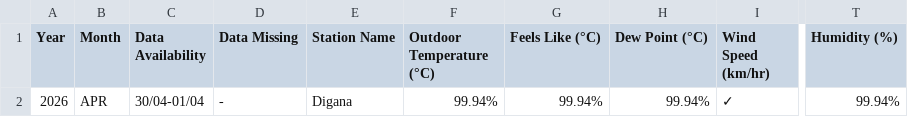
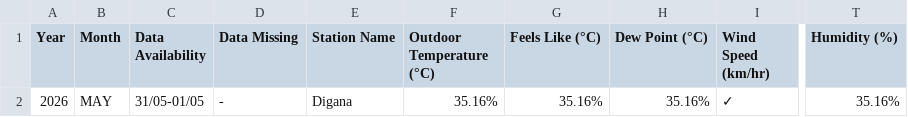
Before and after one commit to Metdata04/metadata_model, a CSV file: metadata_reports/Digana_Metadata_Report.csv, drawn as a sheet; only a part is shown, gaps mark what is left out; the diff names each change by its address in the sheet, - before the commit and + after, or states it on an @@ line.

Commit message:
Add/update metadata report for Digana

```diff
--- a/metadata_reports/Digana_Metadata_Report.csv
+++ b/metadata_reports/Digana_Metadata_Report.csv
-B2 (Month): APR
+B2 (Month): MAY
-C2 (Data Availability): 30/04-01/04
+C2 (Data Availability): 31/05-01/05
-F2 (Outdoor Temperature (°C)): 99.94%
+F2 (Outdoor Temperature (°C)): 35.16%
-G2 (Feels Like (°C)): 99.94%
+G2 (Feels Like (°C)): 35.16%
-H2 (Dew Point (°C)): 99.94%
+H2 (Dew Point (°C)): 35.16%
-T2 (Humidity (%)): 99.94%
+T2 (Humidity (%)): 35.16%
```
